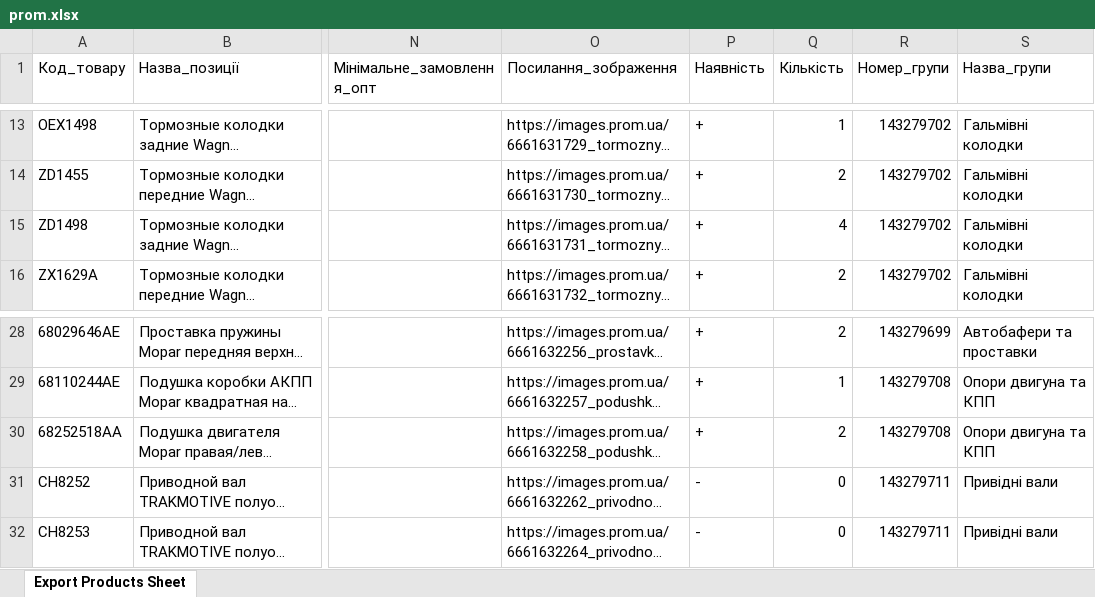
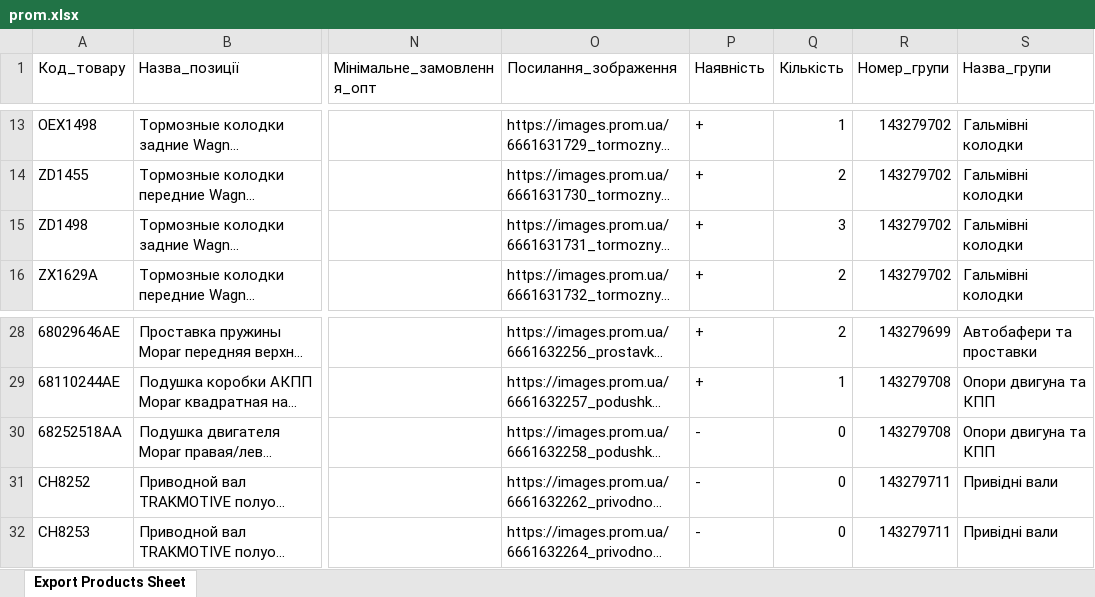
Before and after one commit to xvalikan/avtopro-pricelist, an Excel workbook: prom.xlsx, sheet Export Products Sheet, drawn as a sheet; only a part is shown, gaps mark what is left out; long unchanged cells end in …; values as stored, in another font and other column widths than the file's, no borders; the diff names each change by its address in the sheet, - before the commit and + after, or states it on an @@ line.

```diff
--- a/prom.xlsx (sheet Export Products Sheet)
+++ b/prom.xlsx (sheet Export Products Sheet)
-Q15 (Кількість): 4
+Q15 (Кількість): 3
-P30 (Наявність): +
+P30 (Наявність): -
-Q30 (Кількість): 2
+Q30 (Кількість): 0
```
